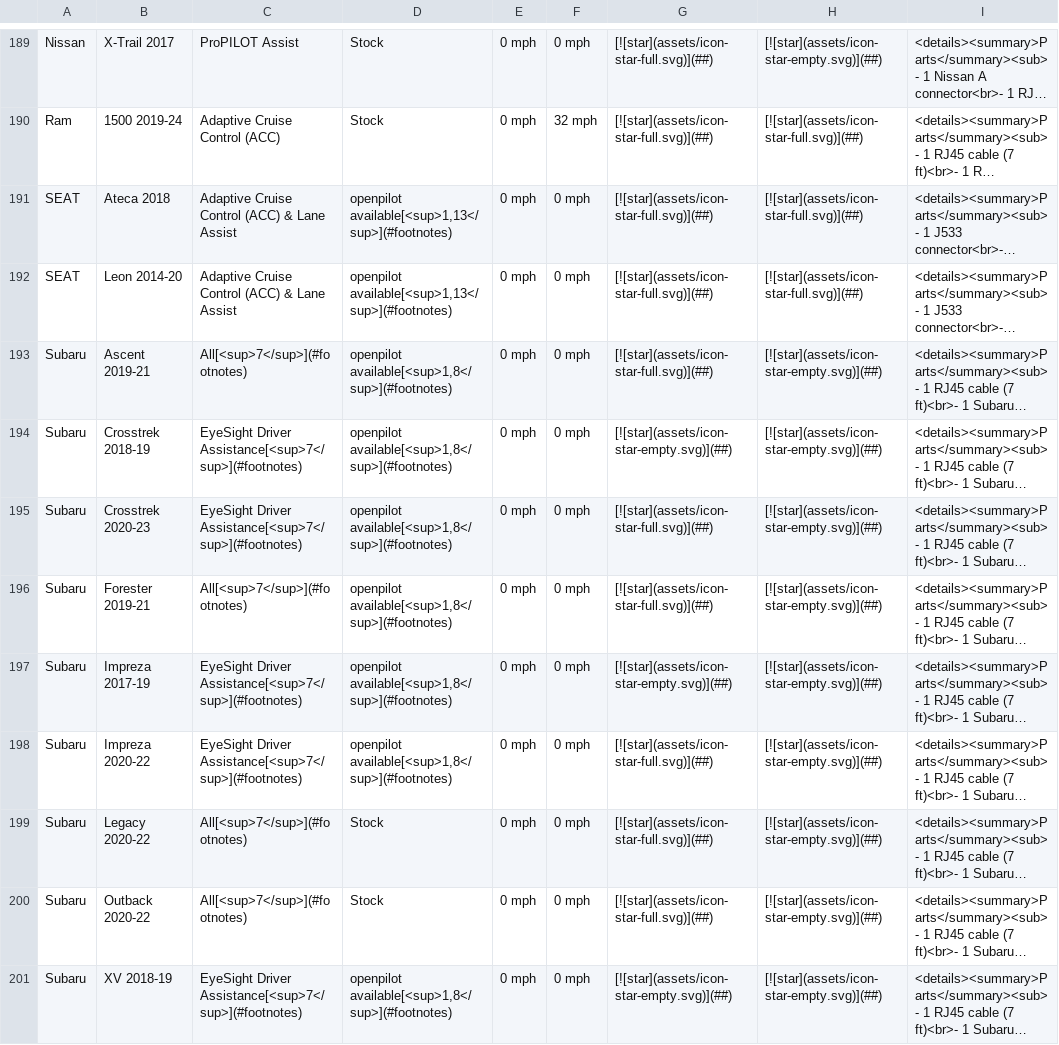
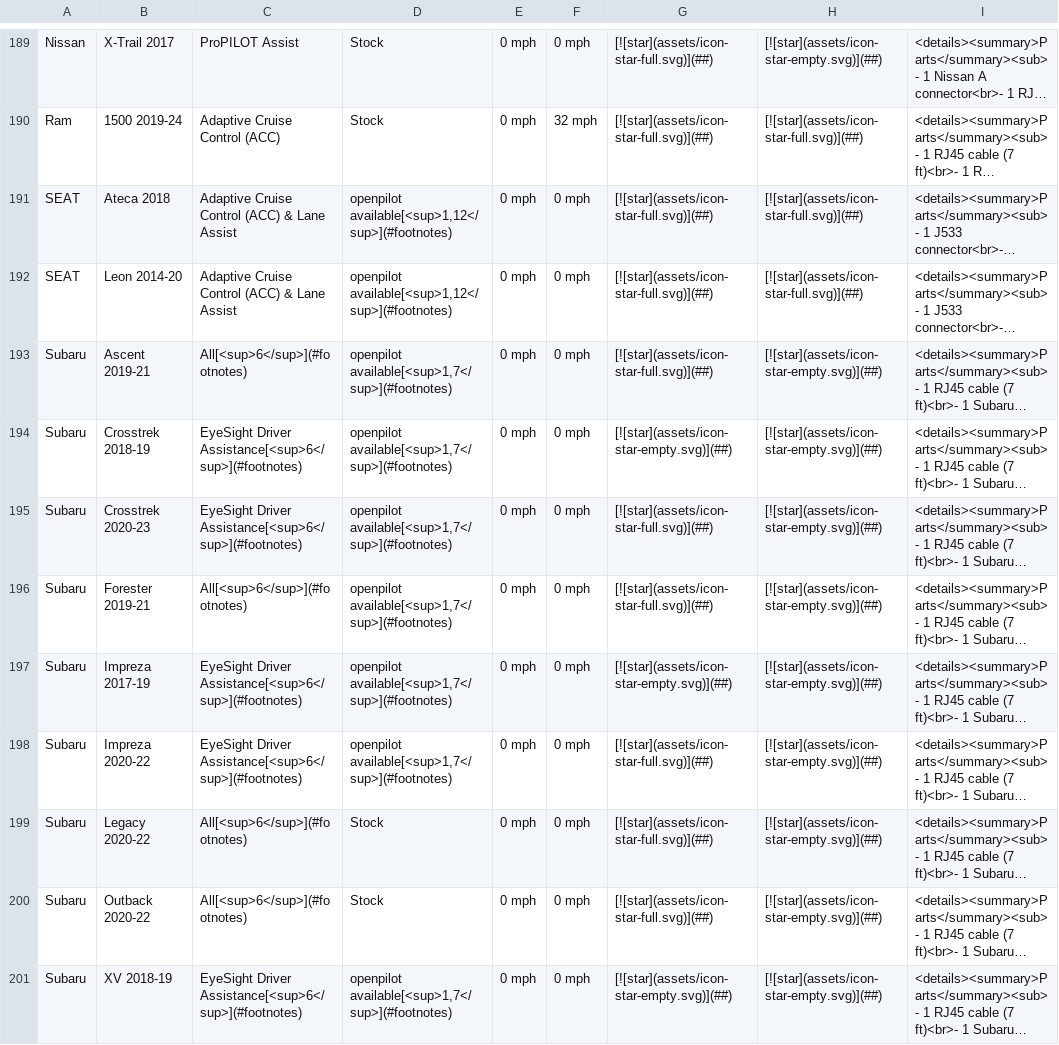
Before and after one commit to comma-hacks/best-cars-lowest-prices, a CSV file: CARS.md.csv, drawn as a sheet; only a part is shown, gaps mark what is left out; long unchanged cells end in …; the diff covers the shown part only; the diff names each change by its address in the sheet, - before the commit and + after, or states it on an @@ line.

```diff
--- a/CARS.md.csv
+++ b/CARS.md.csv
-D191:D192: openpilot available[<sup>1,13</sup>](#footnotes)
+D191:D192: openpilot available[<sup>1,12</sup>](#footnotes)
-C193: All[<sup>7</sup>](#footnotes)
+C193: All[<sup>6</sup>](#footnotes)
-D193:D198: openpilot available[<sup>1,8</sup>](#footnotes)
+D193:D198: openpilot available[<sup>1,7</sup>](#footnotes)
-C194:C195: EyeSight Driver Assistance[<sup>7</sup>](#footnotes)
+C194:C195: EyeSight Driver Assistance[<sup>6</sup>](#footnotes)
-C196: All[<sup>7</sup>](#footnotes)
+C196: All[<sup>6</sup>](#footnotes)
-C197:C198: EyeSight Driver Assistance[<sup>7</sup>](#footnotes)
+C197:C198: EyeSight Driver Assistance[<sup>6</sup>](#footnotes)
-C199:C200: All[<sup>7</sup>](#footnotes)
+C199:C200: All[<sup>6</sup>](#footnotes)
-C201: EyeSight Driver Assistance[<sup>7</sup>](#footnotes)
+C201: EyeSight Driver Assistance[<sup>6</sup>](#footnotes)
-D201: openpilot available[<sup>1,8</sup>](#footnotes)
+D201: openpilot available[<sup>1,7</sup>](#footnotes)
```
Also changed, not shown: 1 removed row and 115 edited cells elsewhere in this file, 18 other files.
